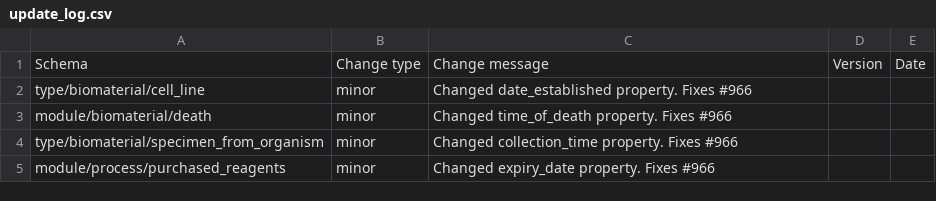
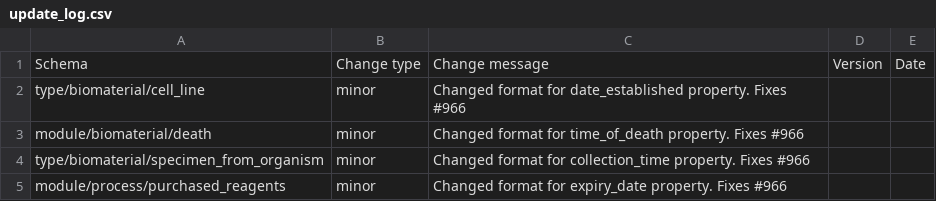
Before and after one commit to HumanCellAtlas/metadata-schema, a CSV file: json_schema/update_log.csv, drawn as a sheet.

Commit message:
Updated udpate_log.csv.

```diff
--- a/json_schema/update_log.csv
+++ b/json_schema/update_log.csv
@@ -1,5 +1,5 @@
 Schema,Change type,Change message,Version,Date
-type/biomaterial/cell_line,minor,"Changed date_established property. Fixes #966",,
-module/biomaterial/death,minor,"Changed time_of_death property. Fixes #966",,
-type/biomaterial/specimen_from_organism,minor,"Changed collection_time property. Fixes #966",,
-module/process/purchased_reagents,minor,"Changed expiry_date property. Fixes #966",,
+type/biomaterial/cell_line,minor,"Changed format for date_established property. Fixes #966",,
+module/biomaterial/death,minor,"Changed format for time_of_death property. Fixes #966",,
+type/biomaterial/specimen_from_organism,minor,"Changed format for collection_time property. Fixes #966",,
+module/process/purchased_reagents,minor,"Changed format for expiry_date property. Fixes #966",,
```
